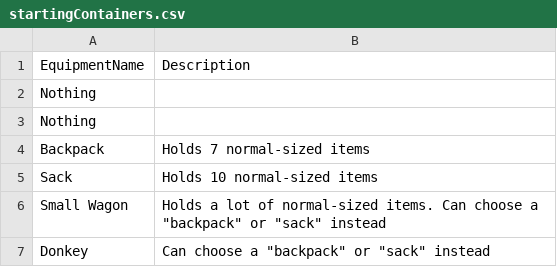
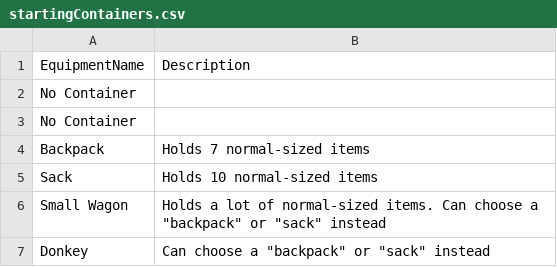
Before and after one commit to weisje/ScvmRoller, a CSV file: documents/equipment/startingContainers.csv, drawn as a sheet.

Commit message:
Added starting silver, food, and waterskin.

```diff
--- a/documents/equipment/startingContainers.csv
+++ b/documents/equipment/startingContainers.csv
@@ -1,4 +1,4 @@
 EquipmentName|Description
-Nothing|
-Nothing|
+No Container|
+No Container|
 Backpack|Holds 7 normal-sized items
```
Also changed, not shown: 1 other file.
